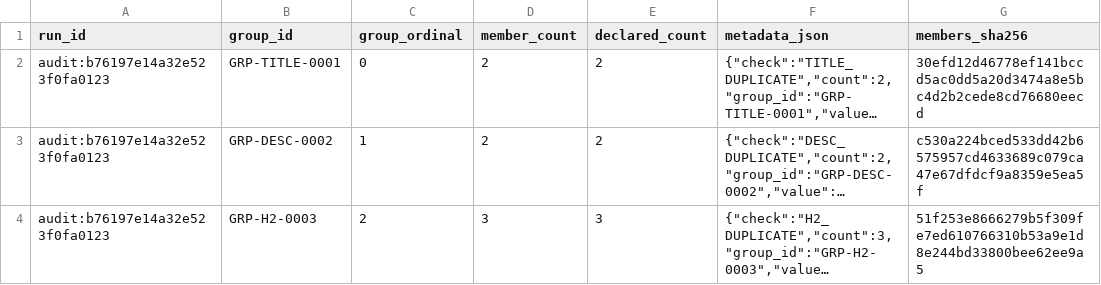
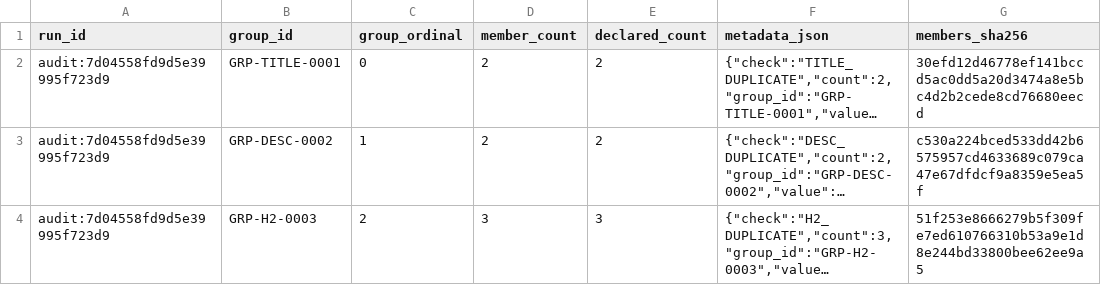
Before and after one commit to PavloSEO/seohead-tools, a CSV file: docs/examples/reporting-pack/worksheets/group-groups-0001.csv, drawn as a sheet; long unchanged cells end in …; the diff names each change by its address in the sheet, - before the commit and + after, or states it on an @@ line.

```diff
--- a/docs/examples/reporting-pack/worksheets/group-groups-0001.csv
+++ b/docs/examples/reporting-pack/worksheets/group-groups-0001.csv
-A2:A4 (run_id): audit:b76197e14a32e523f0fa0123
+A2:A4 (run_id): audit:7d04558fd9d5e39995f723d9
```
Also changed, not shown: docs/examples/reporting-pack/worksheets/cohorts-0001.csv, docs/examples/reporting-pack/worksheets/coverage-0001.csv, 12 other files.
